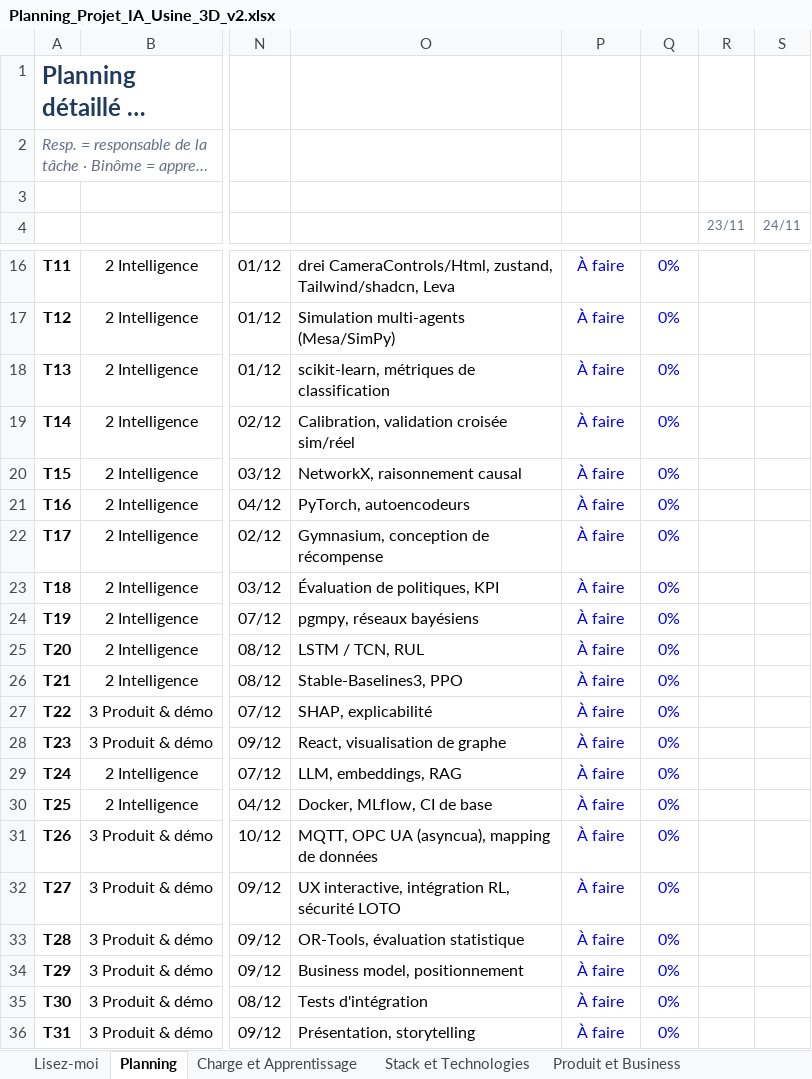
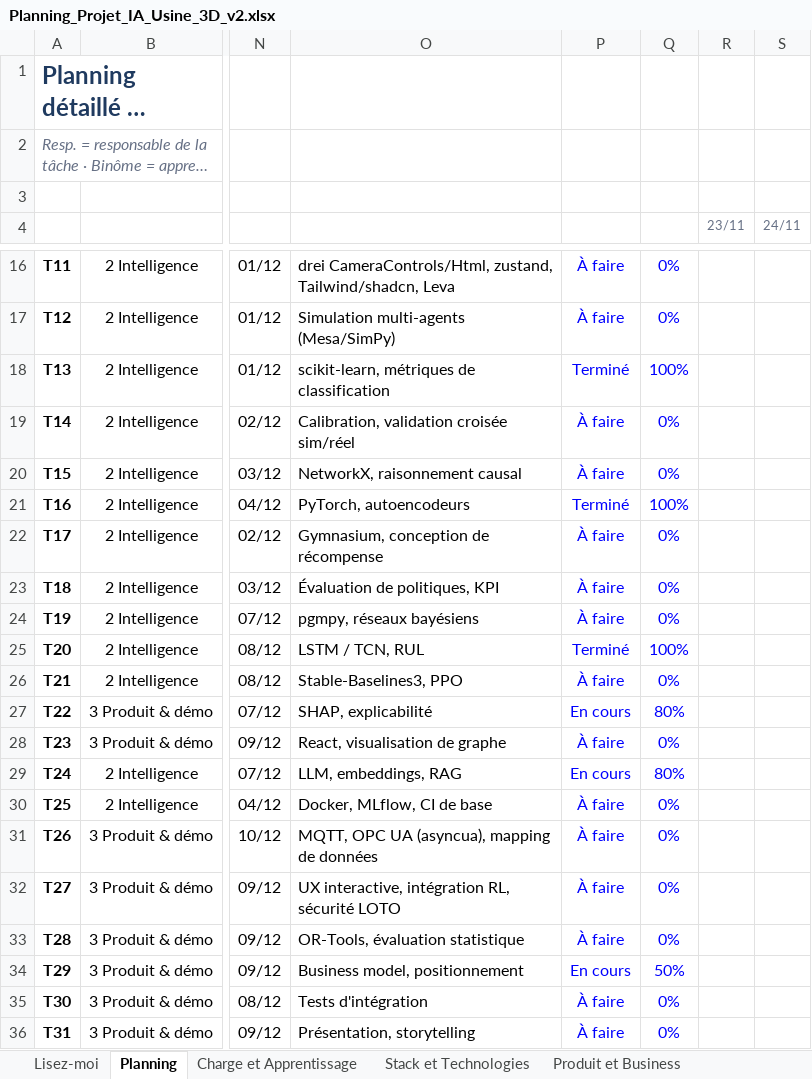
Before and after one commit to Team3Musketeers/RootTwin, an Excel workbook: docs/Planning_Projet_IA_Usine_3D_v2.xlsx, sheet Planning, drawn as a sheet; only a part is shown, gaps mark what is left out; long unchanged cells end in …; values as stored, in another font and other column widths than the file's, no borders; conditional formats not drawn; the diff names each change by its address in the sheet, - before the commit and + after, or states it on an @@ line.

```diff
--- a/docs/Planning_Projet_IA_Usine_3D_v2.xlsx (sheet Planning)
+++ b/docs/Planning_Projet_IA_Usine_3D_v2.xlsx (sheet Planning)
-P18: À faire
+P18: Terminé
-Q18: 0%
+Q18: 100%
-P21: À faire
+P21: Terminé
-Q21: 0%
+Q21: 100%
-P25: À faire
+P25: Terminé
-Q25: 0%
+Q25: 100%
-P27: À faire
+P27: En cours
-Q27: 0%
+Q27: 80%
-P29: À faire
+P29: En cours
-Q29: 0%
+Q29: 80%
-P34: À faire
+P34: En cours
-Q34: 0%
+Q34: 50%
```
Also changed, not shown: sheet Charge et Apprentissage, charts or pictures, 42 other files.
